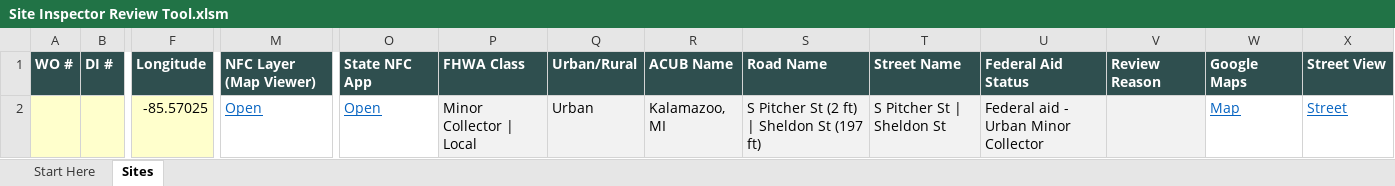
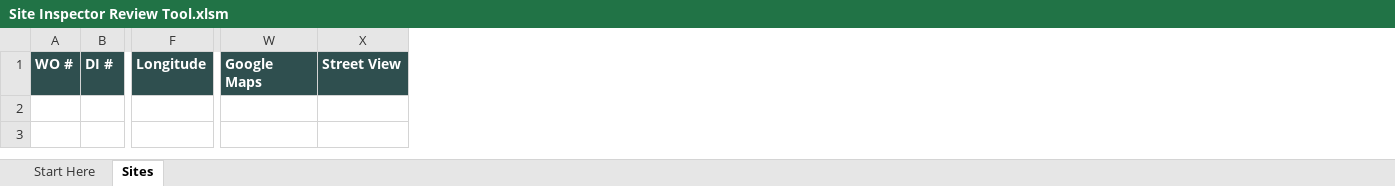
Before and after one commit to calebpaulsmith/RoadReviewer, an Excel workbook: Site Inspector Review Tool.xlsm, sheet Sites, drawn as a sheet; only a part is shown, gaps mark what is left out; values as stored, in another font and other column widths than the file's, no borders; conditional formats not drawn; rows hold the shown columns only; the diff names each change by its address in the sheet, - before the commit and + after, or states it on an @@ line.

```diff
--- a/Site Inspector Review Tool.xlsm (sheet Sites)
+++ b/Site Inspector Review Tool.xlsm (sheet Sites)
@@ column M hidden, row 1: NFC Layer (Map Viewer) @@
@@ column O hidden, row 1: State NFC App @@
@@ column P hidden, row 1: FHWA Class @@
@@ column Q hidden, row 1: Urban/Rural @@
@@ column R hidden, row 1: ACUB Name @@
@@ column S hidden, row 1: Road Name @@
@@ column T hidden, row 1: Street Name @@
@@ column U hidden, row 1: Federal Aid Status @@
@@ column V hidden, row 1: Review Reason @@
-row 2:  |  | -85.57025 | Open | Open | Minor Collector | Local | Urban | Kalamazoo, MI | S Pitcher St (2 ft) | Sheldon St (197 ft) | S Pitcher St | Sheldon St | Federal aid - Urban Minor Collector |  | Map | Street
```
Also changed, not shown: sheet Start Here, hidden cells, charts or pictures, RoadReviewer.xlsm, 1 other file.
